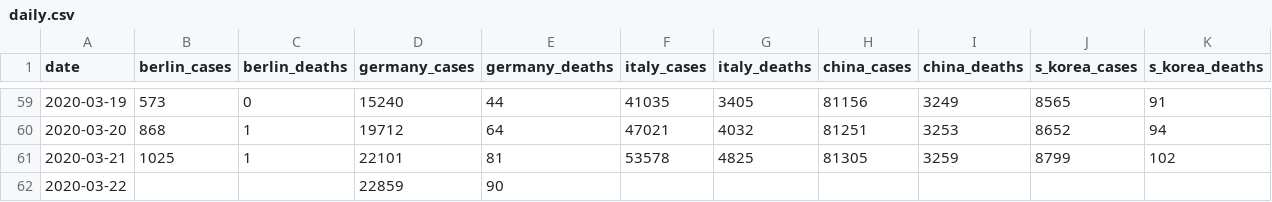
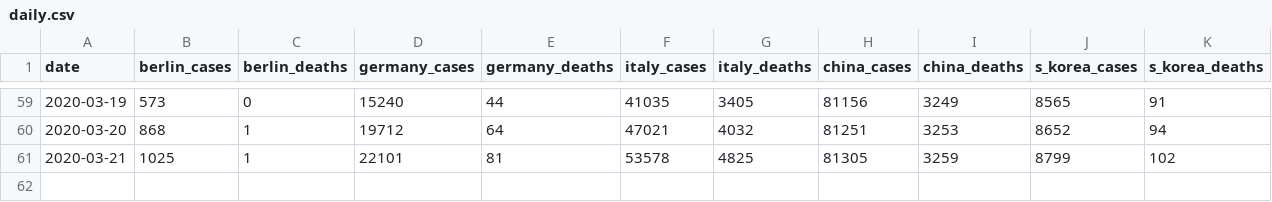
Before and after one commit to lawrencewalters/covid19, a CSV file: data/daily.csv, drawn as a sheet; only a part is shown, gaps mark what is left out; the diff names each change by its address in the sheet, - before the commit and + after, or states it on an @@ line.

Commit message:
removed today's data, too preliminary, added histo

```diff
--- a/data/daily.csv
+++ b/data/daily.csv
-row 62: 2020-03-22 |  |  | 22859 | 90
```
Also changed, not shown: 2 other files.
